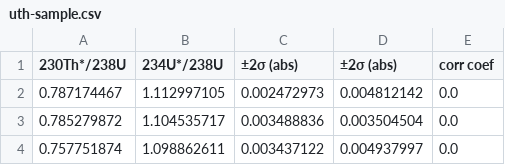
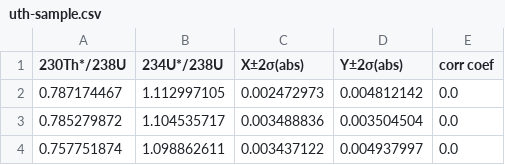
Before and after one commit to CIRDLES/Topsoil, a CSV file: topsoilApp/src/main/resources/org/cirdles/topsoil/app/util/uth-sample.csv, drawn as a sheet; only a part is shown.

```diff
--- a/topsoilApp/src/main/resources/org/cirdles/topsoil/app/util/uth-sample.csv
+++ b/topsoilApp/src/main/resources/org/cirdles/topsoil/app/util/uth-sample.csv
@@ -1,2 +1,2 @@
-230Th*/238U,234U*/238U,±2σ (abs),±2σ (abs),corr coef
+230Th*/238U,234U*/238U,X±2σ(abs),Y±2σ(abs),corr coef
 0.787174467,1.112997105,0.002472973,0.004812142,0.0
```
Also changed, not shown: topsoilApp/src/main/resources/org/cirdles/topsoil/app/util/upb-sample.csv, 30 other files.
